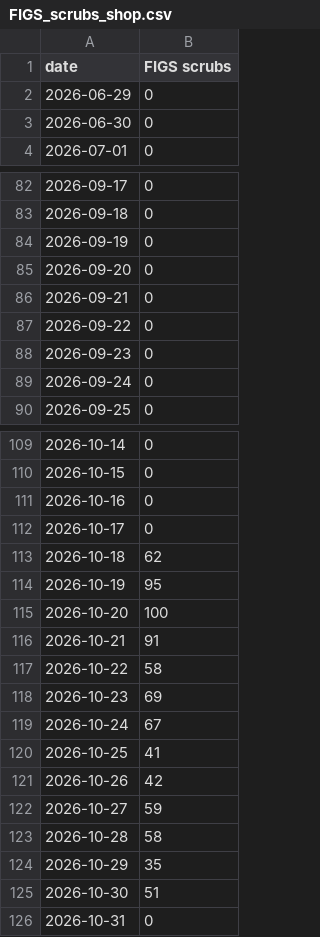
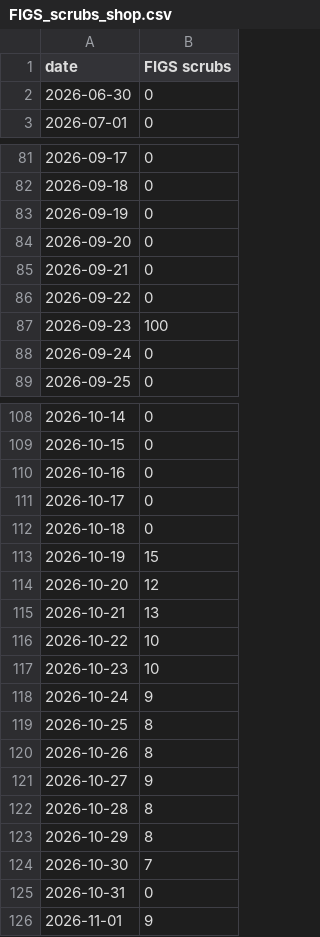
Before and after one commit to bgxhy/social-information-investors, a CSV file: data/trends/FIGS_scrubs_shop.csv, drawn as a sheet; only a part is shown, gaps mark what is left out.

```diff
--- a/data/trends/FIGS_scrubs_shop.csv
+++ b/data/trends/FIGS_scrubs_shop.csv
@@ -1,3 +1,2 @@
 date,FIGS scrubs
-2026-06-29,0
 2026-06-30,0
@@ -87,3 +86,3 @@ date,FIGS scrubs
 2026-09-22,0
-2026-09-23,0
+2026-09-23,100
 2026-09-24,0
@@ -112,15 +111,16 @@ date,FIGS scrubs
 2026-10-17,0
-2026-10-18,62
-2026-10-19,95
-2026-10-20,100
-2026-10-21,91
-2026-10-22,58
-2026-10-23,69
-2026-10-24,67
-2026-10-25,41
-2026-10-26,42
-2026-10-27,59
-2026-10-28,58
-2026-10-29,35
-2026-10-30,51
+2026-10-18,0
+2026-10-19,15
+2026-10-20,12
+2026-10-21,13
+2026-10-22,10
+2026-10-23,10
+2026-10-24,9
+2026-10-25,8
+2026-10-26,8
+2026-10-27,9
+2026-10-28,8
+2026-10-29,8
+2026-10-30,7
 2026-10-31,0
+2026-11-01,9
```
Also changed, not shown: data/signals.csv, data/trends/Celsius_energy_drink_shop.csv, 38 other files.
